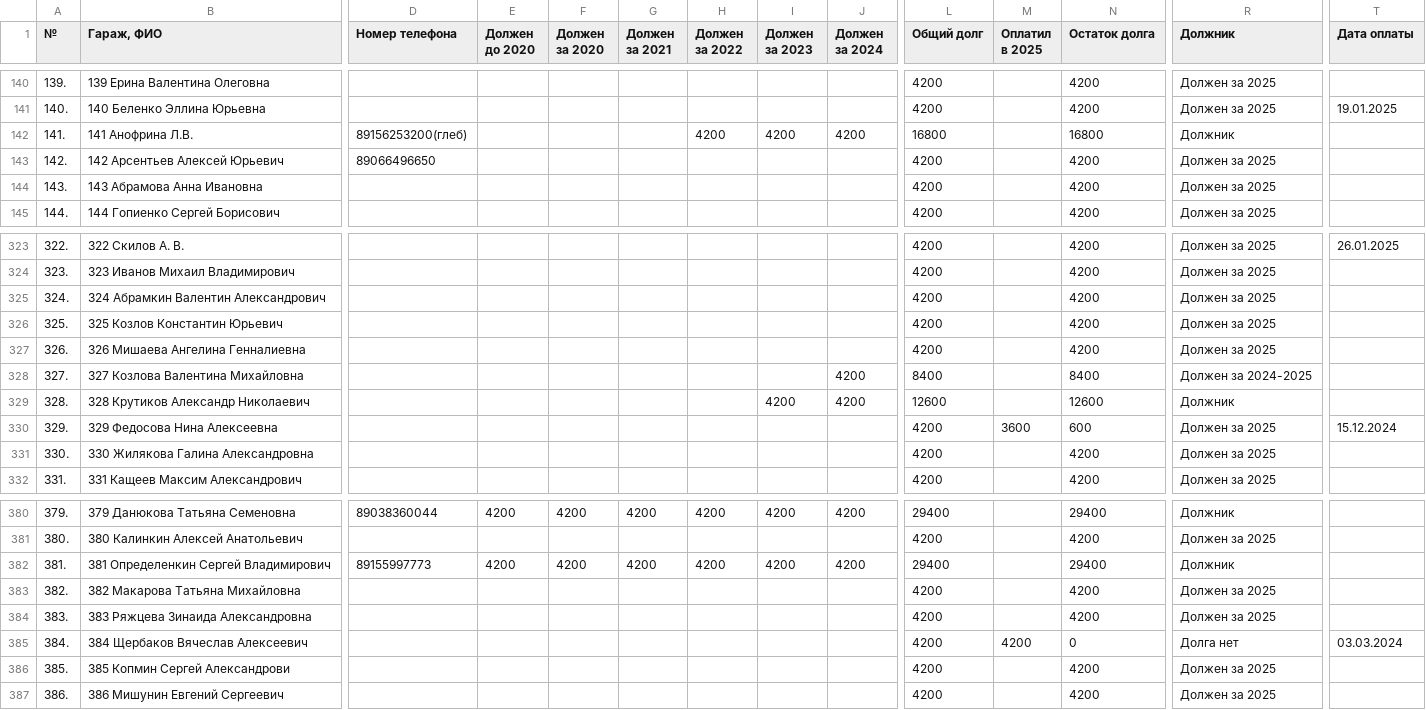
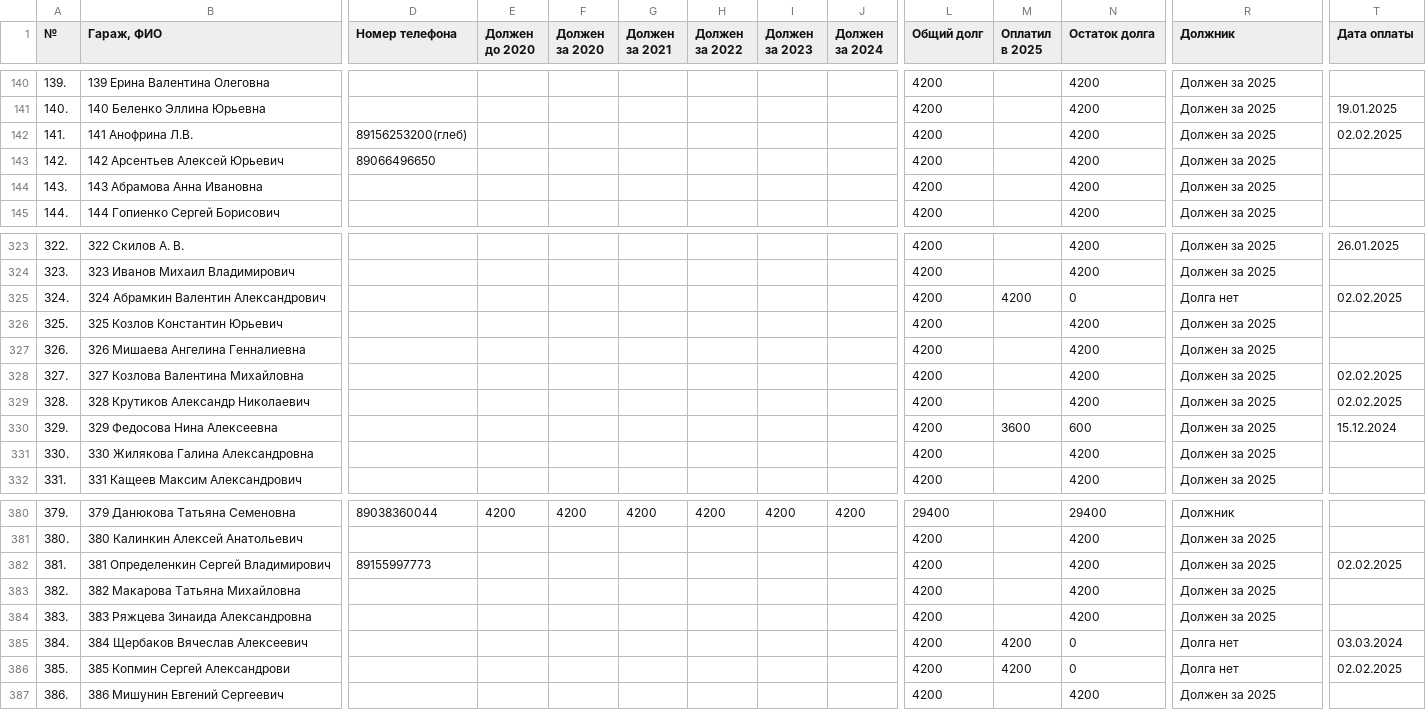
Before and after one commit to slaav1k/fakel, a CSV file: example.csv, drawn as a sheet; only a part is shown, gaps mark what is left out; the diff covers the shown part only; the diff names each change by its address in the sheet, - before the commit and + after, or states it on an @@ line.

```diff
--- a/example.csv
+++ b/example.csv
-H142 (Должен за 2022): 4200
+H142 (Должен за 2022): (empty)
-I142 (Должен за 2023): 4200
+I142 (Должен за 2023): (empty)
-J142 (Должен за 2024): 4200
+J142 (Должен за 2024): (empty)
-L142 (Общий долг): 16800
+L142 (Общий долг): 4200
-N142 (Остаток долга): 16800
+N142 (Остаток долга): 4200
-R142 (Должник): Должник
+R142 (Должник): Должен за 2025
-T142 (Дата оплаты): (empty)
+T142 (Дата оплаты): 02.02.2025
-M325 (Оплатил в 2025): (empty)
+M325 (Оплатил в 2025): 4200
-N325 (Остаток долга): 4200
+N325 (Остаток долга): 0
-R325 (Должник): Должен за 2025
+R325 (Должник): Долга нет
-T325 (Дата оплаты): (empty)
+T325 (Дата оплаты): 02.02.2025
-J328:J329 (Должен за 2024): 4200
+J328:J329 (Должен за 2024): (empty)
-L328 (Общий долг): 8400
+L328 (Общий долг): 4200
-N328 (Остаток долга): 8400
+N328 (Остаток долга): 4200
-R328 (Должник): Должен за 2024-2025
+R328 (Должник): Должен за 2025
-T328:T329 (Дата оплаты): (empty)
+T328:T329 (Дата оплаты): 02.02.2025
-I329 (Должен за 2023): 4200
+I329 (Должен за 2023): (empty)
-L329 (Общий долг): 12600
+L329 (Общий долг): 4200
-N329 (Остаток долга): 12600
+N329 (Остаток долга): 4200
-R329 (Должник): Должник
+R329 (Должник): Должен за 2025
-E382 (Должен до 2020): 4200
+E382 (Должен до 2020): (empty)
-F382 (Должен за 2020): 4200
+F382 (Должен за 2020): (empty)
-G382 (Должен за 2021): 4200
+G382 (Должен за 2021): (empty)
-H382 (Должен за 2022): 4200
+H382 (Должен за 2022): (empty)
-I382 (Должен за 2023): 4200
+I382 (Должен за 2023): (empty)
-J382 (Должен за 2024): 4200
+J382 (Должен за 2024): (empty)
-L382 (Общий долг): 29400
+L382 (Общий долг): 4200
-N382 (Остаток долга): 29400
+N382 (Остаток долга): 4200
-R382 (Должник): Должник
+R382 (Должник): Должен за 2025
-T382 (Дата оплаты): (empty)
+T382 (Дата оплаты): 02.02.2025
-M386 (Оплатил в 2025): (empty)
+M386 (Оплатил в 2025): 4200
-N386 (Остаток долга): 4200
+N386 (Остаток долга): 0
-R386 (Должник): Должен за 2025
+R386 (Должник): Долга нет
-T386 (Дата оплаты): (empty)
+T386 (Дата оплаты): 02.02.2025
```
Also changed, not shown: 99 edited cells elsewhere in this file, numbers.csv, 1 other file.
